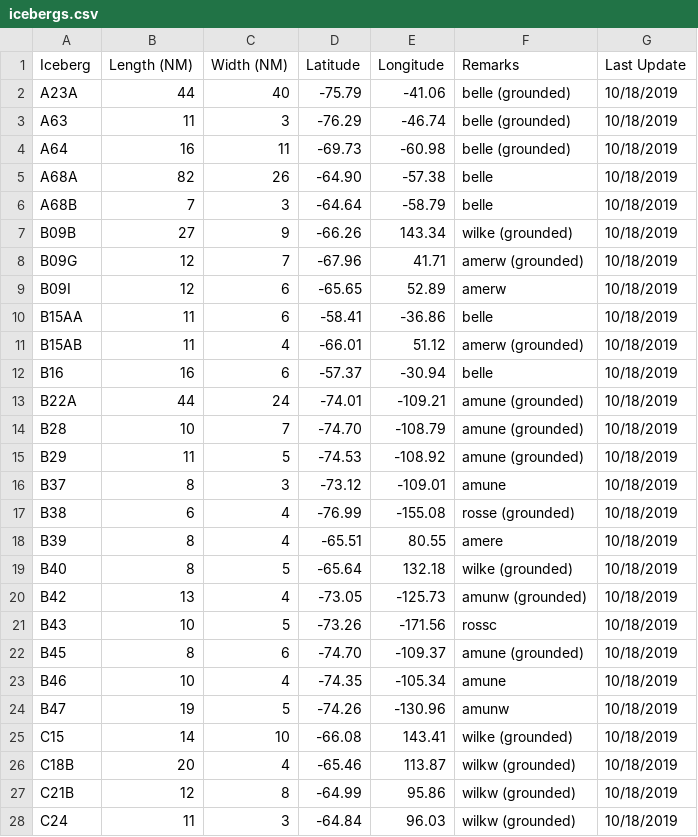
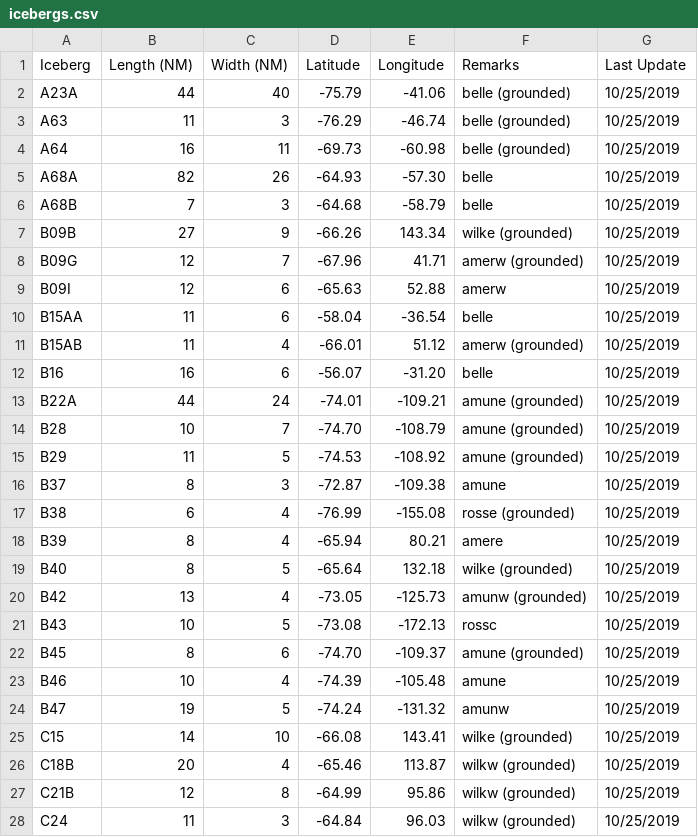
Before and after one commit to NicoSun/CryosphereComputing_Webpage, a CSV file: Iceberg/icebergs.csv, drawn as a sheet; only a part is shown; the diff covers the shown part only.

Commit message:
Update icebergs.csv

```diff
--- a/Iceberg/icebergs.csv
+++ b/Iceberg/icebergs.csv
@@ -1,28 +1,28 @@
 Iceberg,Length (NM),Width (NM),Latitude,Longitude,Remarks,Last Update,,,,,,,,
-A23A,44,40,-75.79,-41.06,belle (grounded),10/18/2019,,,,,,,,
-A63,11,3,-76.29,-46.74,belle (grounded),10/18/2019,,,,,,,,
-A64,16,11,-69.73,-60.98,belle (grounded),10/18/2019,,,,,,,,
-A68A,82,26,-64.90,-57.38,belle,10/18/2019,,,,,,,,
-A68B,7,3,-64.64,-58.79,belle,10/18/2019,,,,,,,,
-B09B,27,9,-66.26,143.34,wilke (grounded),10/18/2019,,,,,,,,
-B09G,12,7,-67.96,41.71,amerw (grounded),10/18/2019,,,,,,,,
-B09I,12,6,-65.65,52.89,amerw,10/18/2019,,,,,,,,
-B15AA,11,6,-58.41,-36.86,belle,10/18/2019,,,,,,,,
-B15AB,11,4,-66.01,51.12,amerw (grounded),10/18/2019,,,,,,,,
-B16,16,6,-57.37,-30.94,belle,10/18/2019,,,,,,,,
-B22A,44,24,-74.01,-109.21,amune (grounded),10/18/2019,,,,,,,,
-B28,10,7,-74.70,-108.79,amune (grounded),10/18/2019,,,,,,,,
-B29,11,5,-74.53,-108.92,amune (grounded),10/18/2019,,,,,,,,
-B37,8,3,-73.12,-109.01,amune,10/18/2019,,,,,,,,
-B38,6,4,-76.99,-155.08,rosse (grounded),10/18/2019,,,,,,,,
-B39,8,4,-65.51,80.55,amere,10/18/2019,,,,,,,,
-B40,8,5,-65.64,132.18,wilke (grounded),10/18/2019,,,,,,,,
-B42,13,4,-73.05,-125.73,amunw (grounded),10/18/2019,,,,,,,,
-B43,10,5,-73.26,-171.56,rossc,10/18/2019,,,,,,,,
-B45,8,6,-74.70,-109.37,amune (grounded),10/18/2019,,,,,,,,
-B46,10,4,-74.35,-105.34,amune,10/18/2019,,,,,,,,
-B47,19,5,-74.26,-130.96,amunw,10/18/2019,,,,,,,,
-C15,14,10,-66.08,143.41,wilke (grounded),10/18/2019,,,,,,,,
-C18B,20,4,-65.46,113.87,wilkw (grounded),10/18/2019,,,,,,,,
-C21B,12,8,-64.99,95.86,wilkw (grounded),10/18/2019,,,,,,,,
-C24,11,3,-64.84,96.03,wilkw (grounded),10/18/2019,,,,,,,,
+A23A,44,40,-75.79,-41.06,belle (grounded),10/25/2019,,,,,,,,
+A63,11,3,-76.29,-46.74,belle (grounded),10/25/2019,,,,,,,,
+A64,16,11,-69.73,-60.98,belle (grounded),10/25/2019,,,,,,,,
+A68A,82,26,-64.93,-57.30,belle,10/25/2019,,,,,,,,
+A68B,7,3,-64.68,-58.79,belle,10/25/2019,,,,,,,,
+B09B,27,9,-66.26,143.34,wilke (grounded),10/25/2019,,,,,,,,
+B09G,12,7,-67.96,41.71,amerw (grounded),10/25/2019,,,,,,,,
+B09I,12,6,-65.63,52.88,amerw,10/25/2019,,,,,,,,
+B15AA,11,6,-58.04,-36.54,belle,10/25/2019,,,,,,,,
+B15AB,11,4,-66.01,51.12,amerw (grounded),10/25/2019,,,,,,,,
+B16,16,6,-56.07,-31.20,belle,10/25/2019,,,,,,,,
+B22A,44,24,-74.01,-109.21,amune (grounded),10/25/2019,,,,,,,,
+B28,10,7,-74.70,-108.79,amune (grounded),10/25/2019,,,,,,,,
+B29,11,5,-74.53,-108.92,amune (grounded),10/25/2019,,,,,,,,
+B37,8,3,-72.87,-109.38,amune,10/25/2019,,,,,,,,
+B38,6,4,-76.99,-155.08,rosse (grounded),10/25/2019,,,,,,,,
+B39,8,4,-65.94,80.21,amere,10/25/2019,,,,,,,,
+B40,8,5,-65.64,132.18,wilke (grounded),10/25/2019,,,,,,,,
+B42,13,4,-73.05,-125.73,amunw (grounded),10/25/2019,,,,,,,,
+B43,10,5,-73.08,-172.13,rossc,10/25/2019,,,,,,,,
+B45,8,6,-74.70,-109.37,amune (grounded),10/25/2019,,,,,,,,
+B46,10,4,-74.39,-105.48,amune,10/25/2019,,,,,,,,
+B47,19,5,-74.24,-131.32,amunw,10/25/2019,,,,,,,,
+C15,14,10,-66.08,143.41,wilke (grounded),10/25/2019,,,,,,,,
+C18B,20,4,-65.46,113.87,wilkw (grounded),10/25/2019,,,,,,,,
+C21B,12,8,-64.99,95.86,wilkw (grounded),10/25/2019,,,,,,,,
+C24,11,3,-64.84,96.03,wilkw (grounded),10/25/2019,,,,,,,,
```
Also changed, not shown: 25 edited cells elsewhere in this file.
